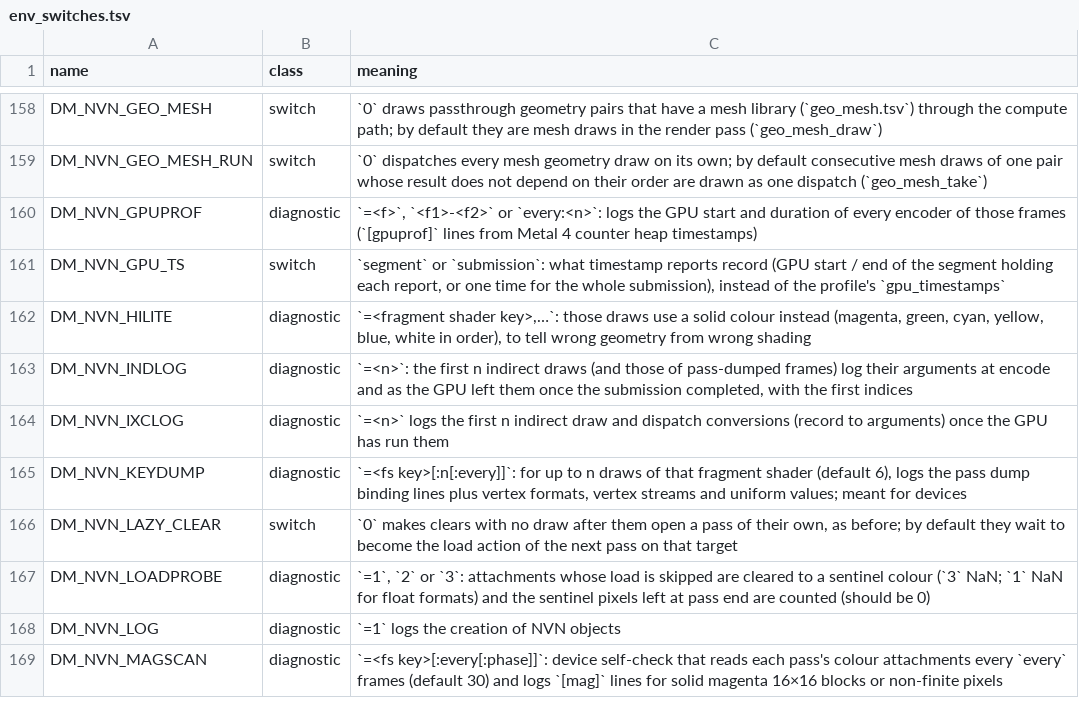
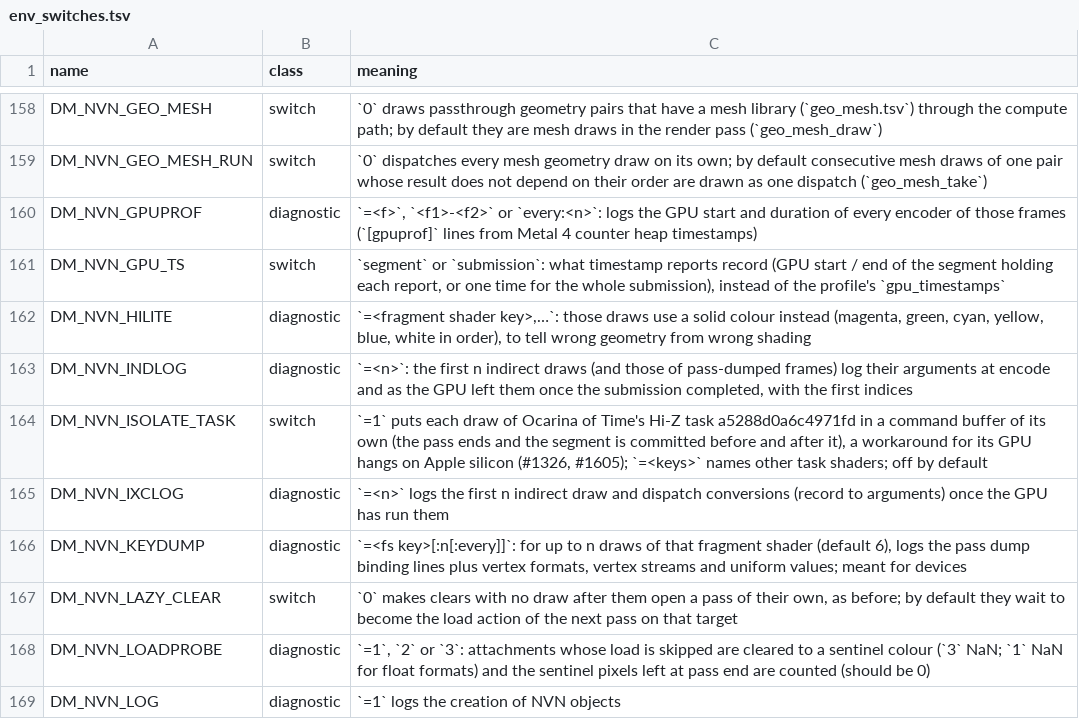
Before and after one commit to azmasm/hermit-builds, a TSV file: docs/env_switches.tsv, drawn as a sheet; only a part is shown, gaps mark what is left out; the shorter side is filled out with more unchanged rows; the diff names each change by its address in the sheet, - before the commit and + after, or states it on an @@ line.

```diff
--- a/docs/env_switches.tsv
+++ b/docs/env_switches.tsv
+row 164: DM_NVN_ISOLATE_TASK | switch | `=1` puts each draw of Ocarina of Time's Hi-Z task a5288d0a6c4971fd in a command buffer of its own (the pass ends and the segment is committed before and after it), a workaround for its GPU hangs on Apple silicon (#1326, #1605); `=<keys>` names other task shaders; off by default
```
